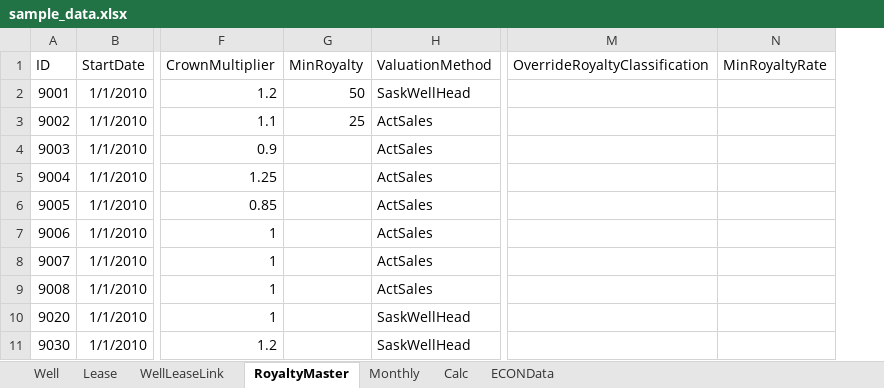
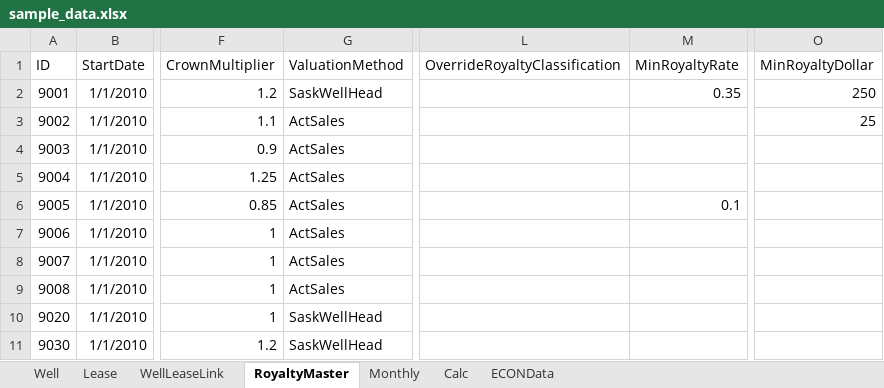
Before and after one commit to lshumlich/python-playground, an Excel workbook: calcroyalties/files/sample_data.xlsx, sheet RoyaltyMaster, drawn as a sheet; only a part is shown, gaps mark what is left out; values as stored, in another font and other column widths than the file's, no borders; removed rows and columns are numbered as before the commit, all else as after; the diff names each change by its address in the sheet, - before the commit and + after, or states it on an @@ line.

Commit message:
- Change Rates and Percentages to be base 1

```diff
--- a/calcroyalties/files/sample_data.xlsx (sheet RoyaltyMaster)
+++ b/calcroyalties/files/sample_data.xlsx (sheet RoyaltyMaster)
-column G (MinRoyalty), rows 2-3: 50 | 25
+column O (MinRoyaltyDollar), rows 2-3: 250 | 25
-M2 (MinRoyaltyRate): (empty)
+M2 (MinRoyaltyRate): 0.35
-M6 (MinRoyaltyRate): (empty)
+M6 (MinRoyaltyRate): 0.1
```
Also changed, not shown: sheet Well, 3 other files.
